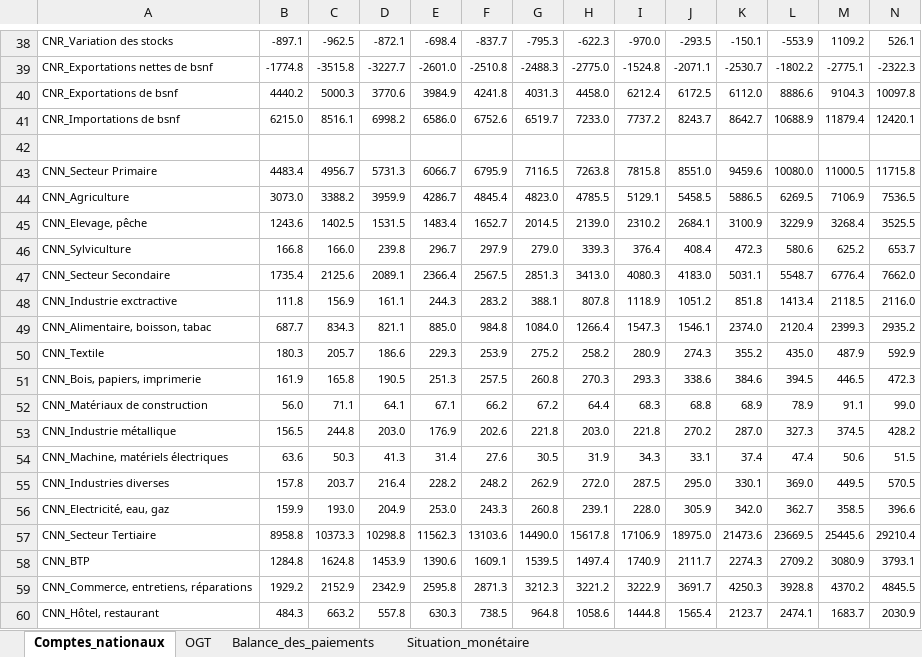
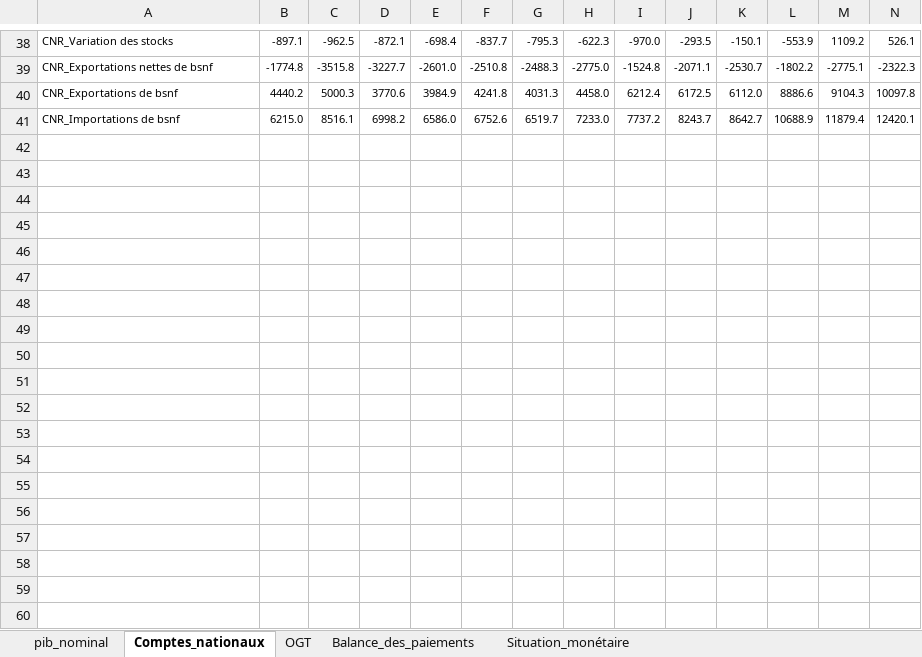
Before and after one commit to vanona-ui/module2modelisation, an Excel workbook: datamacro/data.xlsx, sheet Comptes_nationaux, drawn as a sheet; only a part is shown, gaps mark what is left out; values as stored, in another font and other column widths than the file's, no borders; rows hold the shown columns only; the diff covers the shown part only; the diff names each change by its address in the sheet, - before the commit and + after, or states it on an @@ line.

```diff
--- a/datamacro/data.xlsx (sheet Comptes_nationaux)
+++ b/datamacro/data.xlsx (sheet Comptes_nationaux)
+sheet tab: pib_nominal
-row 42: (empty)
-row 43: CNN_Secteur Primaire | 4483.4 | 4956.7 | 5731.3 | 6066.7 | 6795.9 | 7116.5 | 7263.8 | 7815.8 | 8551.0 | 9459.6 | 10080.0 | 11000.5 | 11715.8
-row 44: CNN_Agriculture | 3073.0 | 3388.2 | 3959.9 | 4286.7 | 4845.4 | 4823.0 | 4785.5 | 5129.1 | 5458.5 | 5886.5 | 6269.5 | 7106.9 | 7536.5
-row 45: CNN_Elevage, pêche | 1243.6 | 1402.5 | 1531.5 | 1483.4 | 1652.7 | 2014.5 | 2139.0 | 2310.2 | 2684.1 | 3100.9 | 3229.9 | 3268.4 | 3525.5
-row 46: CNN_Sylviculture | 166.8 | 166.0 | 239.8 | 296.7 | 297.9 | 279.0 | 339.3 | 376.4 | 408.4 | 472.3 | 580.6 | 625.2 | 653.7
-row 47: CNN_Secteur Secondaire | 1735.4 | 2125.6 | 2089.1 | 2366.4 | 2567.5 | 2851.3 | 3413.0 | 4080.3 | 4183.0 | 5031.1 | 5548.7 | 6776.4 | 7662.0
-row 48: CNN_Industrie exctractive | 111.8 | 156.9 | 161.1 | 244.3 | 283.2 | 388.1 | 807.8 | 1118.9 | 1051.2 | 851.8 | 1413.4 | 2118.5 | 2116.0
-row 49: CNN_Alimentaire, boisson, tabac | 687.7 | 834.3 | 821.1 | 885.0 | 984.8 | 1084.0 | 1266.4 | 1547.3 | 1546.1 | 2374.0 | 2120.4 | 2399.3 | 2935.2
-row 50: CNN_Textile | 180.3 | 205.7 | 186.6 | 229.3 | 253.9 | 275.2 | 258.2 | 280.9 | 274.3 | 355.2 | 435.0 | 487.9 | 592.9
-row 51: CNN_Bois, papiers, imprimerie | 161.9 | 165.8 | 190.5 | 251.3 | 257.5 | 260.8 | 270.3 | 293.3 | 338.6 | 384.6 | 394.5 | 446.5 | 472.3
-row 52: CNN_Matériaux de construction | 56.0 | 71.1 | 64.1 | 67.1 | 66.2 | 67.2 | 64.4 | 68.3 | 68.8 | 68.9 | 78.9 | 91.1 | 99.0
-row 53: CNN_Industrie métallique | 156.5 | 244.8 | 203.0 | 176.9 | 202.6 | 221.8 | 203.0 | 221.8 | 270.2 | 287.0 | 327.3 | 374.5 | 428.2
-row 54: CNN_Machine, matériels électriques | 63.6 | 50.3 | 41.3 | 31.4 | 27.6 | 30.5 | 31.9 | 34.3 | 33.1 | 37.4 | 47.4 | 50.6 | 51.5
-row 55: CNN_Industries diverses | 157.8 | 203.7 | 216.4 | 228.2 | 248.2 | 262.9 | 272.0 | 287.5 | 295.0 | 330.1 | 369.0 | 449.5 | 570.5
-row 56: CNN_Electricité, eau, gaz | 159.9 | 193.0 | 204.9 | 253.0 | 243.3 | 260.8 | 239.1 | 228.0 | 305.9 | 342.0 | 362.7 | 358.5 | 396.6
-row 57: CNN_Secteur Tertiaire | 8958.8 | 10373.3 | 10298.8 | 11562.3 | 13103.6 | 14490.0 | 15617.8 | 17106.9 | 18975.0 | 21473.6 | 23669.5 | 25445.6 | 29210.4
-row 58: CNN_BTP | 1284.8 | 1624.8 | 1453.9 | 1390.6 | 1609.1 | 1539.5 | 1497.4 | 1740.9 | 2111.7 | 2274.3 | 2709.2 | 3080.9 | 3793.1
-row 59: CNN_Commerce, entretiens, réparations | 1929.2 | 2152.9 | 2342.9 | 2595.8 | 2871.3 | 3212.3 | 3221.2 | 3222.9 | 3691.7 | 4250.3 | 3928.8 | 4370.2 | 4845.5
-row 60: CNN_Hôtel, restaurant | 484.3 | 663.2 | 557.8 | 630.3 | 738.5 | 964.8 | 1058.6 | 1444.8 | 1565.4 | 2123.7 | 2474.1 | 1683.7 | 2030.9
```
Also changed, not shown: 22 removed rows elsewhere in this sheet.
